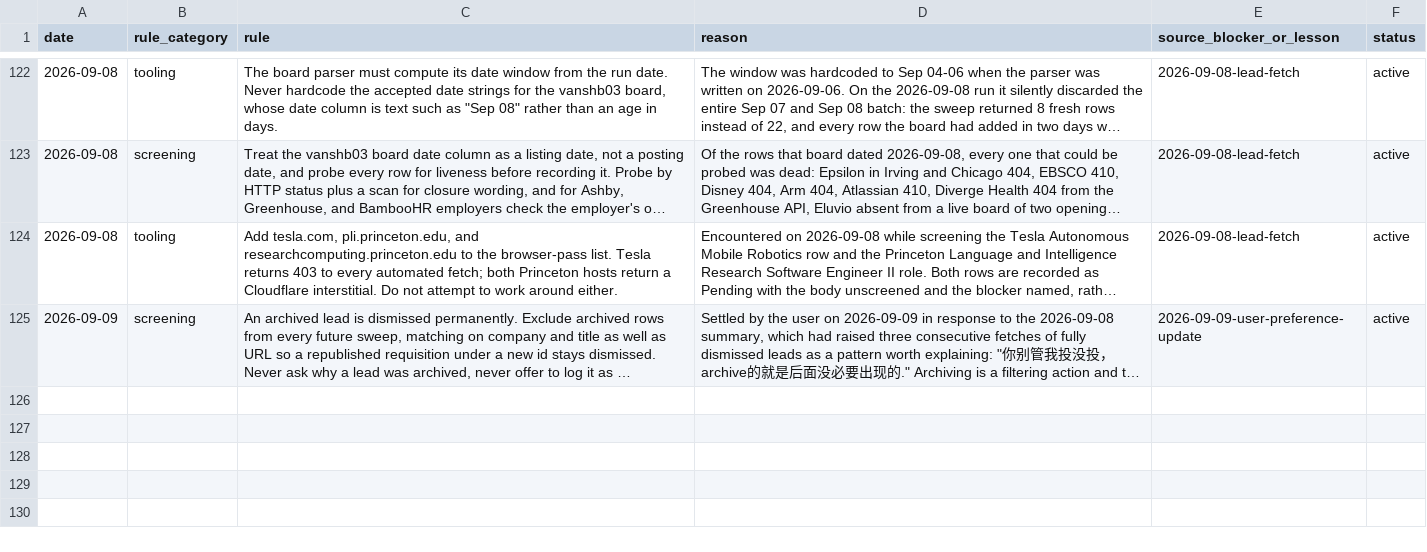
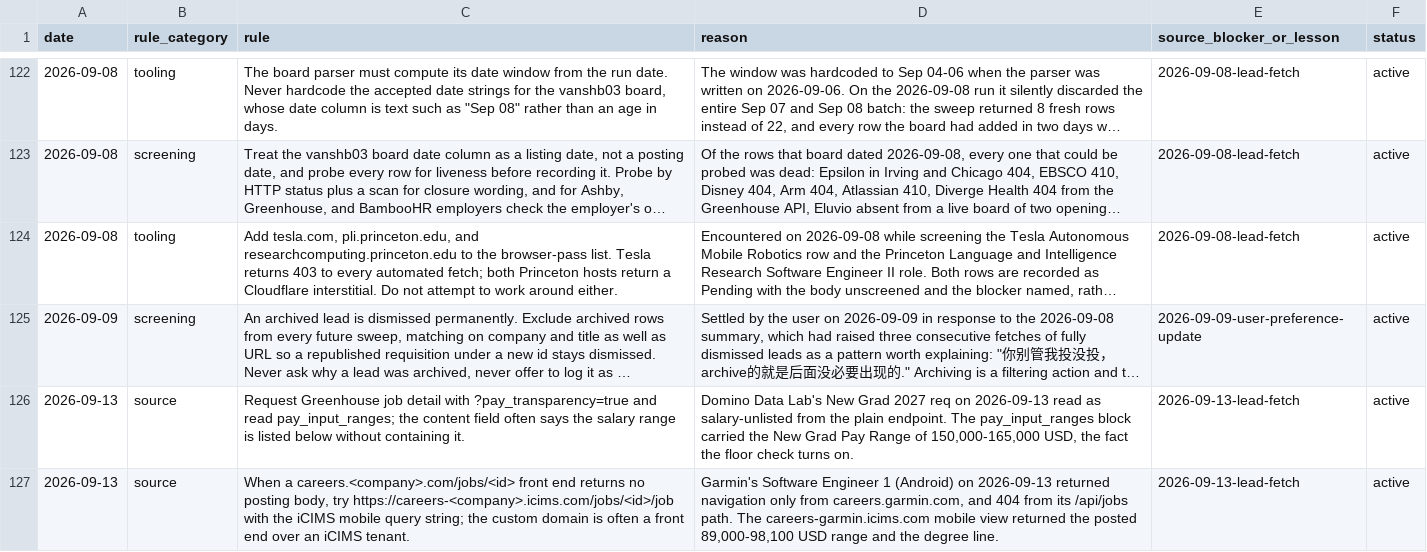
Before and after one commit to EleanorLiu12/applypilot-private, a CSV file: dashboard/automation_rules.csv, drawn as a sheet; only a part is shown, gaps mark what is left out; long unchanged cells end in …; the diff covers the shown part only; the diff names each change by its address in the sheet, - before the commit and + after, or states it on an @@ line.

```diff
--- a/dashboard/automation_rules.csv
+++ b/dashboard/automation_rules.csv
+row 126: 2026-09-13 | source | Request Greenhouse job detail with ?pay_transparency=true and read pay_input_ranges; the content field often says the salary range is listed below without containing it. | Domino Data Lab's New Grad 2027 req on 2026-09-13 read as salary-unlisted from the plain endpoint. The pay_input_ranges block carried the New Grad Pay Range of 150,000-165,000 USD, the fact the floor check turns on. | 2026-09-13-lead-fetch | active
+row 127: 2026-09-13 | source | When a careers.<company>.com/jobs/<id> front end returns no posting body, try https://careers-<company>.icims.com/jobs/<id>/job with the iCIMS mobile query string; the custom domain is often a front end over an iCIMS tenant. | Garmin's Software Engineer 1 (Android) on 2026-09-13 returned navigation only from careers.garmin.com, and 404 from its /api/jobs path. The careers-garmin.icims.com mobile view returned the posted 89,000-98,100 USD range and the degree line. | 2026-09-13-lead-fetch | active
```
Also changed, not shown: 2 added rows and 4 edited cells elsewhere in this file, dashboard/applied_archive.csv, dashboard/china/automation_rules.csv, 8 other files.
